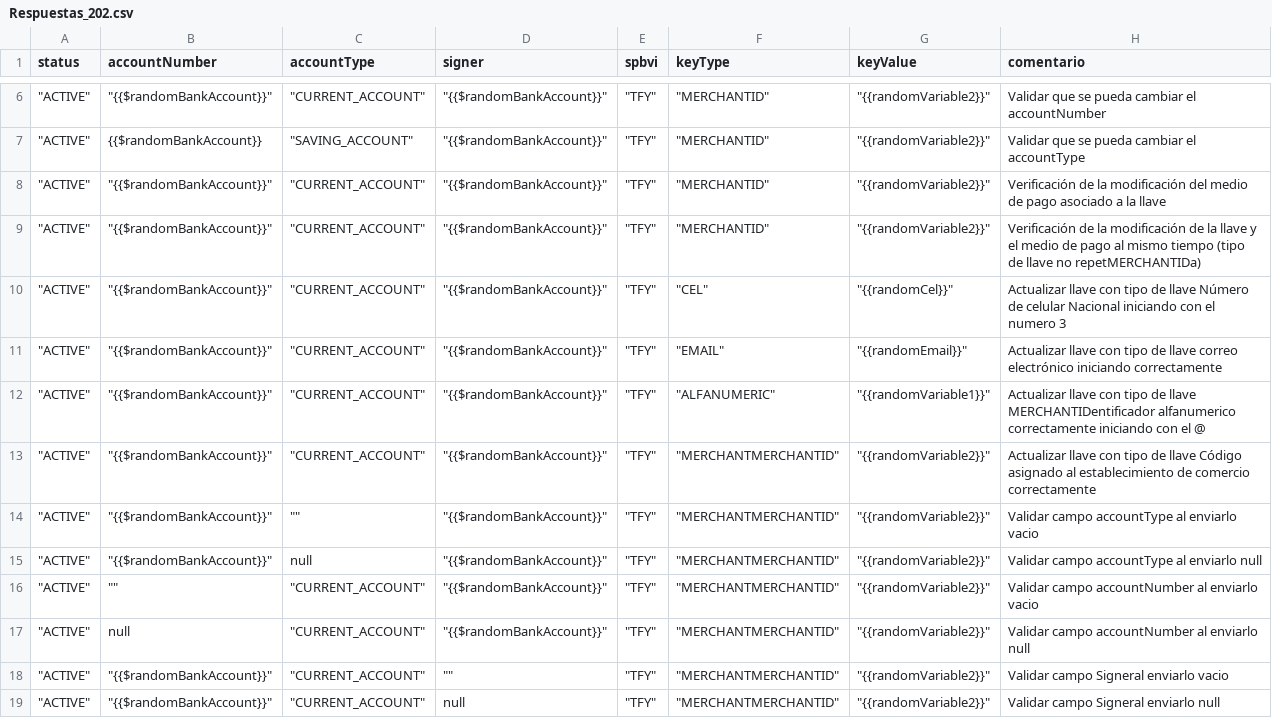
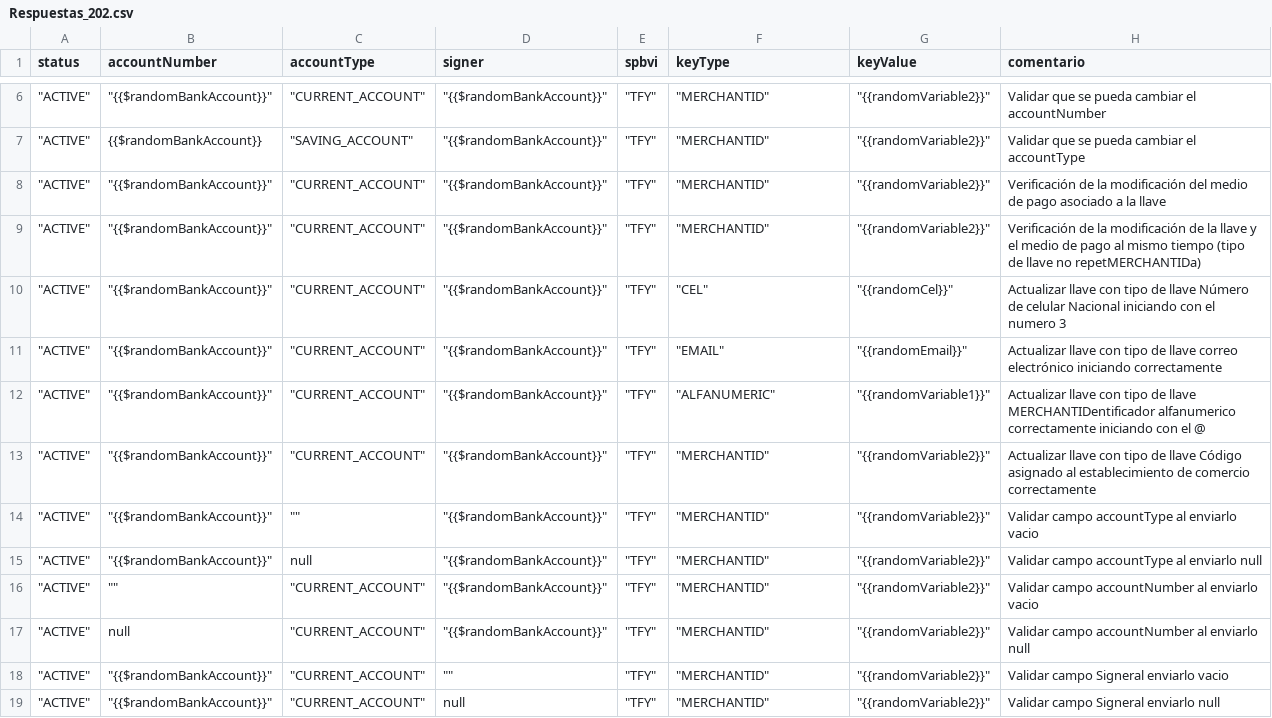
Before and after one commit to sergiomolber/Federado_autenticacion, a CSV file: Patch/Respuestas_202.csv, drawn as a sheet; only a part is shown, gaps mark what is left out; the diff names each change by its address in the sheet, - before the commit and + after, or states it on an @@ line.

```diff
--- a/Patch/Respuestas_202.csv
+++ b/Patch/Respuestas_202.csv
-F13:F19 (keyType): "MERCHANTMERCHANTID"
+F13:F19 (keyType): "MERCHANTID"
```
Also changed, not shown: Patch/Respuestas_400(1013).csv, 2 other files.
